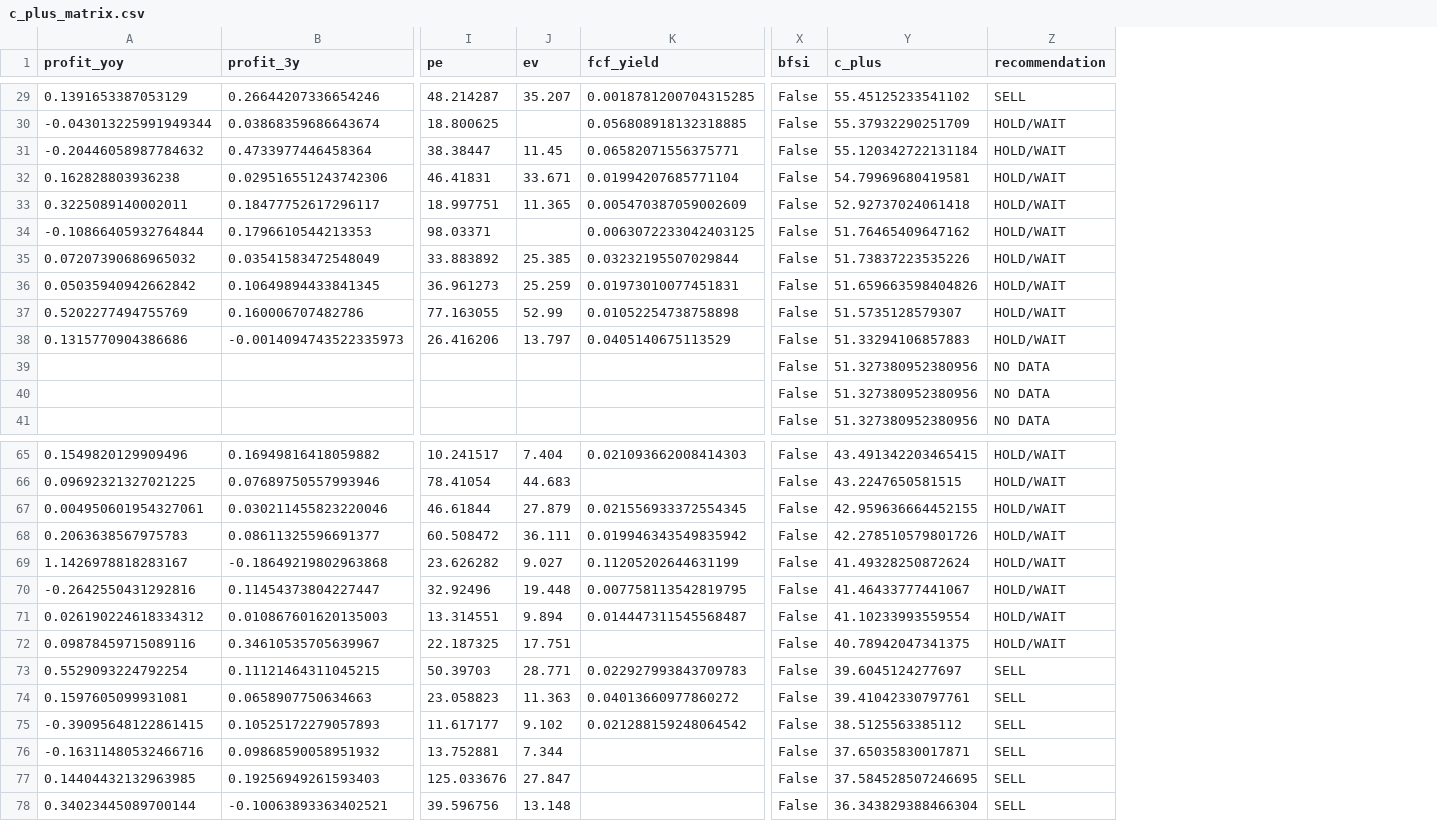
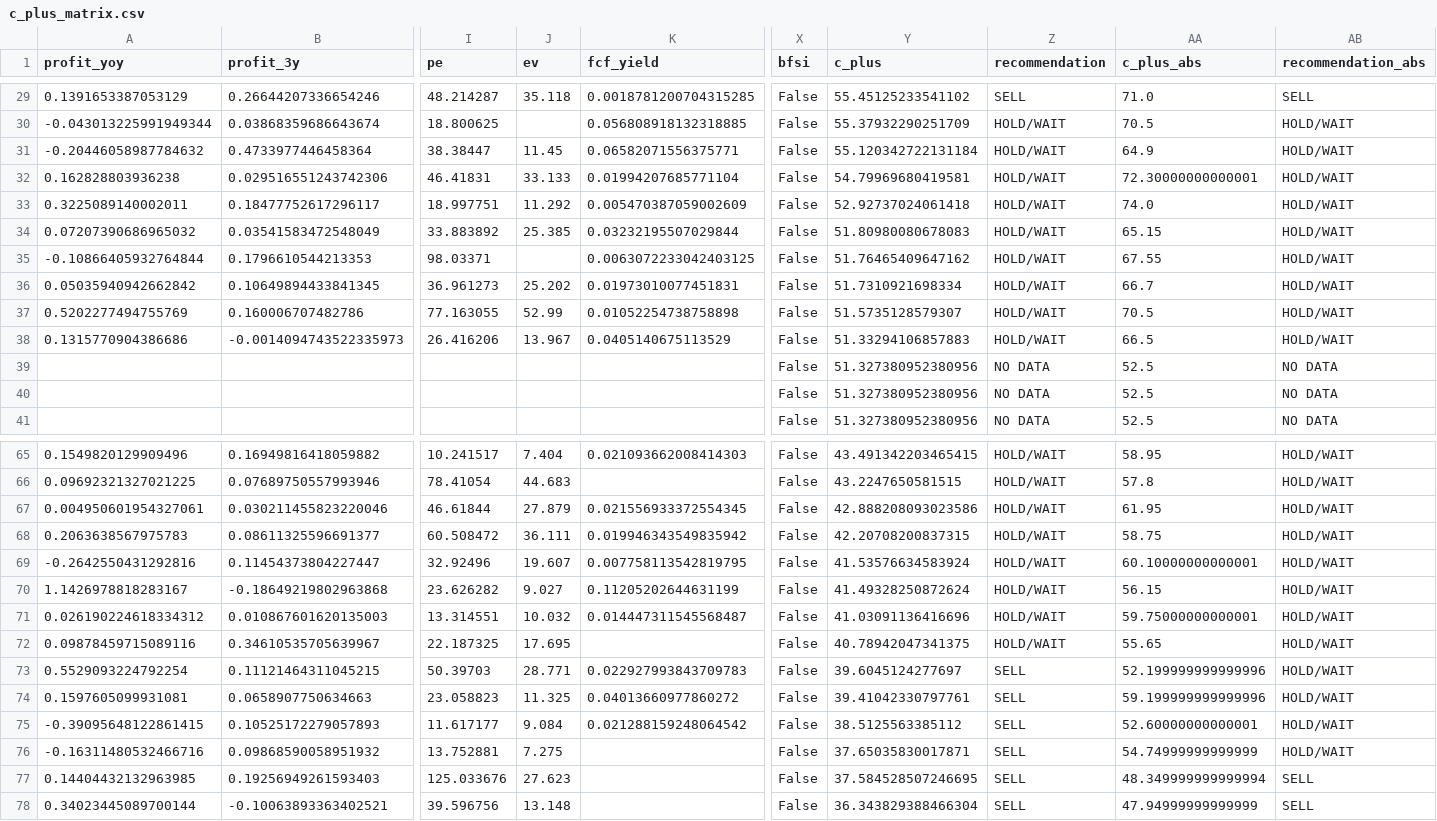
Before and after one commit to sachinjoshi20-afk/c-plus-scorer, a CSV file: output/c_plus_matrix.csv, drawn as a sheet; only a part is shown, gaps mark what is left out; removed rows and columns are numbered as before the commit, all else as after; rows hold the shown columns only; the diff covers the shown part only; the diff names each change by its address in the sheet, - before the commit and + after, or states it on an @@ line.

```diff
--- a/output/c_plus_matrix.csv
+++ b/output/c_plus_matrix.csv
+column AA (c_plus_abs), rows 29-33: 71.0 | 70.5 | 64.9 | 72.30000000000001 | 74.0; rows 35-41: 67.55 | 66.7 | 70.5 | 66.5 | 52.5 | 52.5 | 52.5; rows 65-68: 58.95 | 57.8 | 61.95 | 58.75; rows 70-78: 56.15 | 59.75000000000001 | 55.65 | 52.199999999999996 | 59.199999999999996 | 52.60000000000001 | 54.74999999999999 | 48.349999999999994 | 47.94999999999999
+column AB (recommendation_abs), rows 29-33: SELL | HOLD/WAIT | HOLD/WAIT | HOLD/WAIT | HOLD/WAIT; rows 35-41: HOLD/WAIT | HOLD/WAIT | HOLD/WAIT | HOLD/WAIT | NO DATA | NO DATA | NO DATA; rows 65-68: all HOLD/WAIT; rows 70-78: HOLD/WAIT | HOLD/WAIT | HOLD/WAIT | HOLD/WAIT | HOLD/WAIT | HOLD/WAIT | HOLD/WAIT | SELL | SELL
-J29 (ev): 35.207
+J29 (ev): 35.118
-J32 (ev): 33.671
+J32 (ev): 33.133
-J33 (ev): 11.365
+J33 (ev): 11.292
+row 34: 0.07207390686965032 | 0.03541583472548049 | 33.883892 | 25.385 | 0.03232195507029844 | False | 51.80980080678083 | HOLD/WAIT | 65.15 | HOLD/WAIT
-row 35: 0.07207390686965032 | 0.03541583472548049 | 33.883892 | 25.385 | 0.03232195507029844 | False | 51.73837223535226 | HOLD/WAIT
-J36 (ev): 25.259
+J36 (ev): 25.202
-Y36 (c_plus): 51.659663598404826
+Y36 (c_plus): 51.7310921698334
-J38 (ev): 13.797
+J38 (ev): 13.967
-Y67 (c_plus): 42.959636664452155
+Y67 (c_plus): 42.888208093023586
-Y68 (c_plus): 42.278510579801726
+Y68 (c_plus): 42.20708200837315
+row 69: -0.2642550431292816 | 0.11454373804227447 | 32.92496 | 19.607 | 0.007758113542819795 | False | 41.53576634583924 | HOLD/WAIT | 60.10000000000001 | HOLD/WAIT
-row 70: -0.2642550431292816 | 0.11454373804227447 | 32.92496 | 19.448 | 0.007758113542819795 | False | 41.46433777441067 | HOLD/WAIT
-J71 (ev): 9.894
+J71 (ev): 10.032
-Y71 (c_plus): 41.10233993559554
+Y71 (c_plus): 41.03091136416696
-J72 (ev): 17.751
+J72 (ev): 17.695
-J74 (ev): 11.363
+J74 (ev): 11.325
-J75 (ev): 9.102
+J75 (ev): 9.084
-J76 (ev): 7.344
+J76 (ev): 7.275
-J77 (ev): 27.847
+J77 (ev): 27.623
```
Also changed, not shown: 24 edited cells elsewhere in this file, 1 other file.
